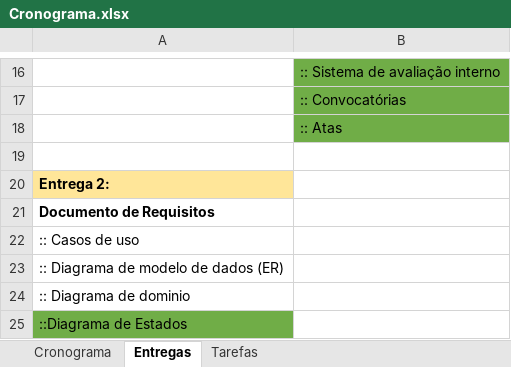
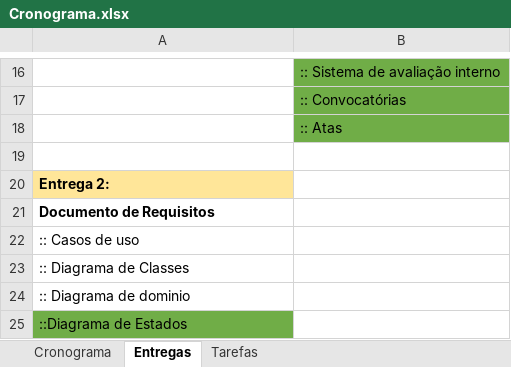
Before and after one commit to AnyTng/PDM_PA_50_10, an Excel workbook: Documentos Internos/Cronograma.xlsx, sheet Entregas, drawn as a sheet; only a part is shown, gaps mark what is left out; values as stored, in another font and other column widths than the file's, no borders; the diff names each change by its address in the sheet, - before the commit and + after, or states it on an @@ line.

```diff
--- a/Documentos Internos/Cronograma.xlsx (sheet Entregas)
+++ b/Documentos Internos/Cronograma.xlsx (sheet Entregas)
-A23: :: Diagrama de modelo de dados (ER)
+A23: :: Diagrama de Classes
```
Also changed, not shown: sheet Tarefas, 12 other files.
